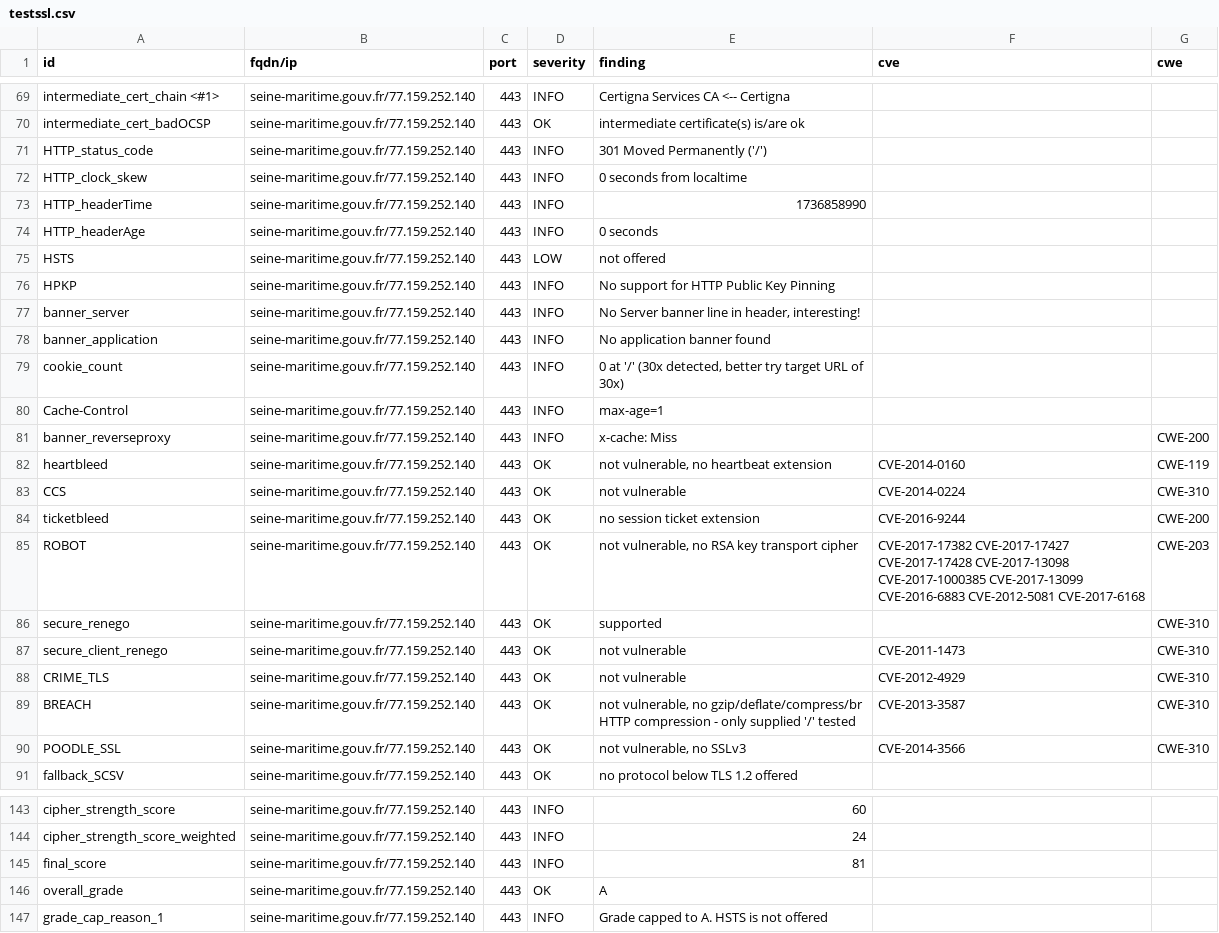
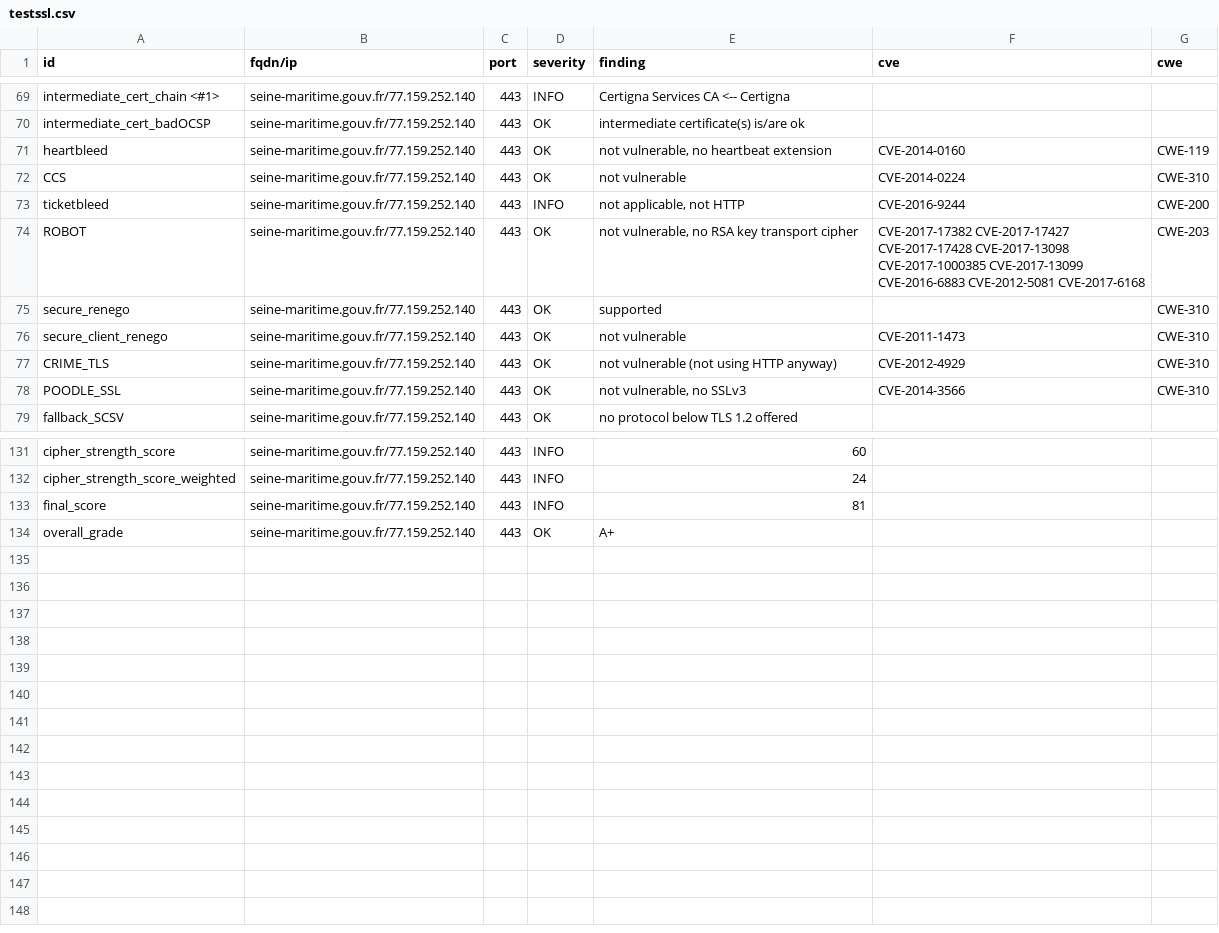
Before and after one commit to GKO-org/dashlordPrd7, a CSV file: results/aHR0cHM6Ly9zZWluZS1tYXJpdGltZS5nb3V2LmZy/testssl.csv, drawn as a sheet; only a part is shown, gaps mark what is left out; the diff covers the shown part only.

Commit message:
update: https://seine-maritime.gouv.fr

```diff
--- a/results/aHR0cHM6Ly9zZWluZS1tYXJpdGltZS5nb3V2LmZy/testssl.csv
+++ b/results/aHR0cHM6Ly9zZWluZS1tYXJpdGltZS5nb3V2LmZy/testssl.csv
@@ -70,16 +70,5 @@
 "intermediate_cert_badOCSP","seine-maritime.gouv.fr/77.159.252.140","443","OK","intermediate certificate(s) is/are ok","",""
-"HTTP_status_code","seine-maritime.gouv.fr/77.159.252.140","443","INFO","301 Moved Permanently ('/')","",""
-"HTTP_clock_skew","seine-maritime.gouv.fr/77.159.252.140","443","INFO","0 seconds from localtime","",""
-"HTTP_headerTime","seine-maritime.gouv.fr/77.159.252.140","443","INFO","1736858990","",""
-"HTTP_headerAge","seine-maritime.gouv.fr/77.159.252.140","443","INFO","0 seconds","",""
-"HSTS","seine-maritime.gouv.fr/77.159.252.140","443","LOW","not offered","",""
-"HPKP","seine-maritime.gouv.fr/77.159.252.140","443","INFO","No support for HTTP Public Key Pinning","",""
-"banner_server","seine-maritime.gouv.fr/77.159.252.140","443","INFO","No Server banner line in header, interesting!","",""
-"banner_application","seine-maritime.gouv.fr/77.159.252.140","443","INFO","No application banner found","",""
-"cookie_count","seine-maritime.gouv.fr/77.159.252.140","443","INFO","0 at '/' (30x detected, better try target URL of 30x)","",""
-"Cache-Control","seine-maritime.gouv.fr/77.159.252.140","443","INFO","max-age=1","",""
-"banner_reverseproxy","seine-maritime.gouv.fr/77.159.252.140","443","INFO","x-cache: Miss","","CWE-200"
 "heartbleed","seine-maritime.gouv.fr/77.159.252.140","443","OK","not vulnerable, no heartbeat extension","CVE-2014-0160","CWE-119"
 "CCS","seine-maritime.gouv.fr/77.159.252.140","443","OK","not vulnerable","CVE-2014-0224","CWE-310"
-"ticketbleed","seine-maritime.gouv.fr/77.159.252.140","443","OK","no session ticket extension","CVE-2016-9244","CWE-200"
+"ticketbleed","seine-maritime.gouv.fr/77.159.252.140","443","INFO","not applicable, not HTTP","CVE-2016-9244","CWE-200"
 "ROBOT","seine-maritime.gouv.fr/77.159.252.140","443","OK","not vulnerable, no RSA key transport cipher","CVE-2017-17382 CVE-2017-17427 CVE-2017-17428 CVE-2017-13098 CVE-2017-1000385 CVE-2017-13099 CVE-2016-6883 CVE-2012-5081 CVE-2017-6168","CWE-203"
@@ -87,4 +76,3 @@
 "secure_client_renego","seine-maritime.gouv.fr/77.159.252.140","443","OK","not vulnerable","CVE-2011-1473","CWE-310"
-"CRIME_TLS","seine-maritime.gouv.fr/77.159.252.140","443","OK","not vulnerable","CVE-2012-4929","CWE-310"
-"BREACH","seine-maritime.gouv.fr/77.159.252.140","443","OK","not vulnerable, no gzip/deflate/compress/br HTTP compression  - only supplied '/' tested","CVE-2013-3587","CWE-310"
+"CRIME_TLS","seine-maritime.gouv.fr/77.159.252.140","443","OK","not vulnerable (not using HTTP anyway)","CVE-2012-4929","CWE-310"
 "POODLE_SSL","seine-maritime.gouv.fr/77.159.252.140","443","OK","not vulnerable, no SSLv3","CVE-2014-3566","CWE-310"
@@ -145,3 +133,2 @@
 "final_score","seine-maritime.gouv.fr/77.159.252.140","443","INFO","81","",""
-"overall_grade","seine-maritime.gouv.fr/77.159.252.140","443","OK","A","",""
-"grade_cap_reason_1","seine-maritime.gouv.fr/77.159.252.140","443","INFO","Grade capped to A. HSTS is not offered","",""
+"overall_grade","seine-maritime.gouv.fr/77.159.252.140","443","OK","A+","",""
```
Also changed, not shown: 3 edited cells elsewhere in this file, 10 other files.
